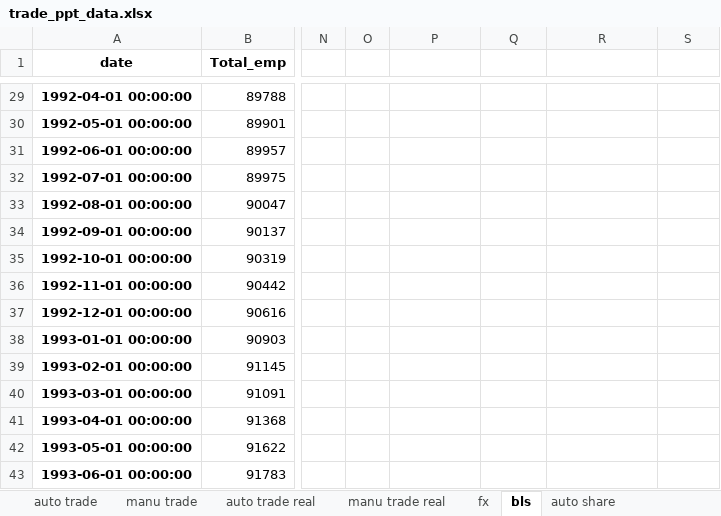
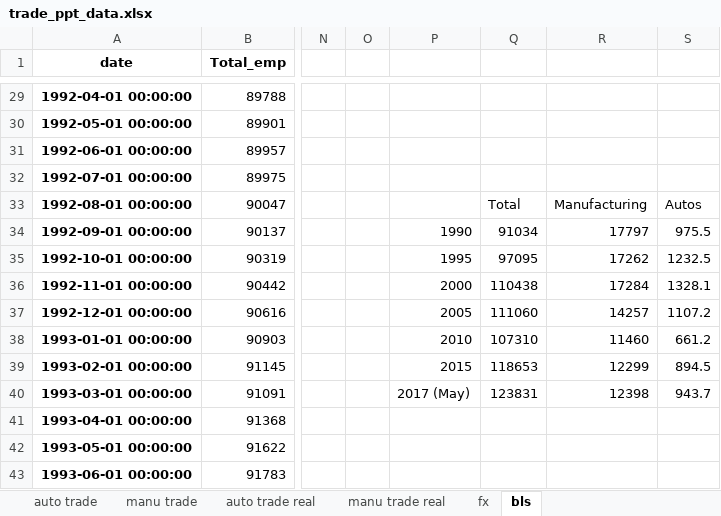
Before and after one commit to aarongilman/Python, an Excel workbook: Trade_PPT/trade_ppt_data.xlsx, sheet bls, drawn as a sheet; only a part is shown, gaps mark what is left out; values as stored, in another font and other column widths than the file's, no borders; charts and pictures not drawn; the diff names each change by its address in the sheet, - before the commit and + after, or states it on an @@ line.

```diff
--- a/Trade_PPT/trade_ppt_data.xlsx (sheet bls)
+++ b/Trade_PPT/trade_ppt_data.xlsx (sheet bls)
-sheet tab: auto share
-Q33: (empty)
+Q33: Total
-R33: (empty)
+R33: Manufacturing
-S33: (empty)
+S33: Autos
-P34: (empty)
+P34: 1990
-Q34: (empty)
+Q34: 91034
-R34: (empty)
+R34: 17797
-S34: (empty)
+S34: 975.5
-P35: (empty)
+P35: 1995
-Q35: (empty)
+Q35: 97095
-R35: (empty)
+R35: 17262
-S35: (empty)
+S35: 1232.5
-P36: (empty)
+P36: 2000
-Q36: (empty)
+Q36: 110438
-R36: (empty)
+R36: 17284
-S36: (empty)
+S36: 1328.1
-P37: (empty)
+P37: 2005
-Q37: (empty)
+Q37: 111060
-R37: (empty)
+R37: 14257
-S37: (empty)
+S37: 1107.2
-P38: (empty)
+P38: 2010
-Q38: (empty)
+Q38: 107310
-R38: (empty)
+R38: 11460
-S38: (empty)
+S38: 661.2
-P39: (empty)
+P39: 2015
-Q39: (empty)
+Q39: 118653
-R39: (empty)
+R39: 12299
-S39: (empty)
+S39: 894.5
-P40: (empty)
+P40: 2017 (May)
-Q40: (empty)
+Q40: 123831
-R40: (empty)
+R40: 12398
-S40: (empty)
+S40: 943.7
```
Also changed, not shown: charts or pictures, Trade_PPT/trade_ppt_data3.xlsx, 1 other file.
